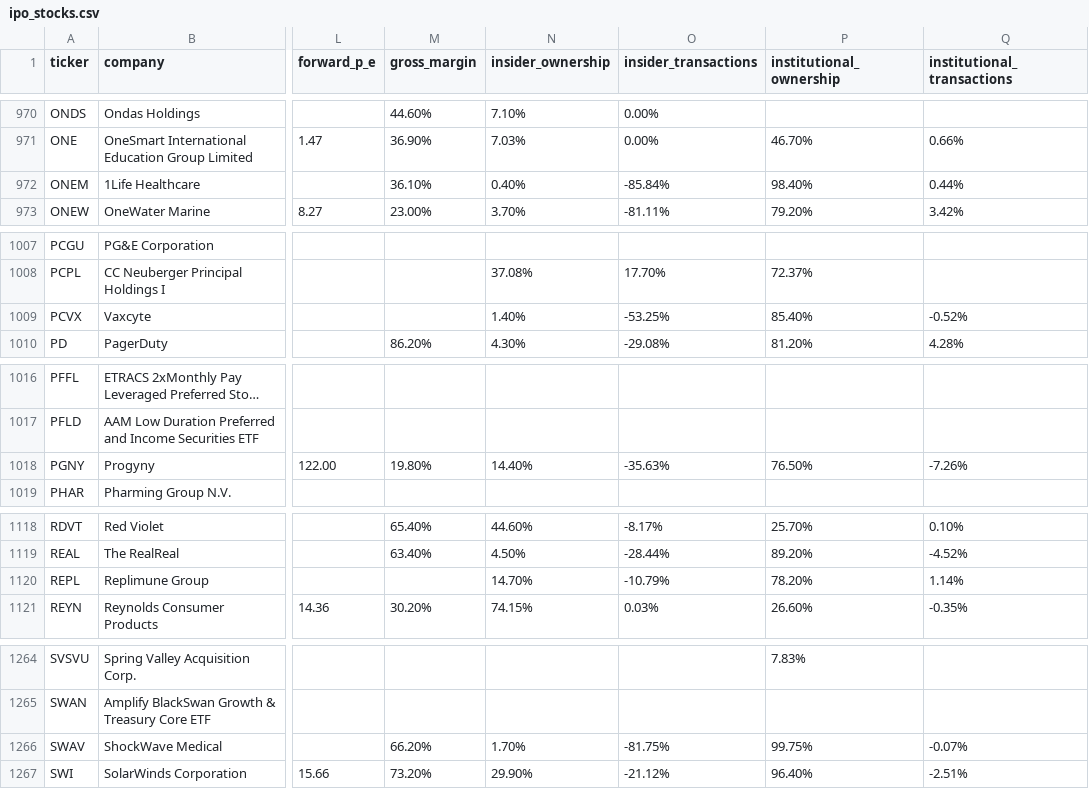
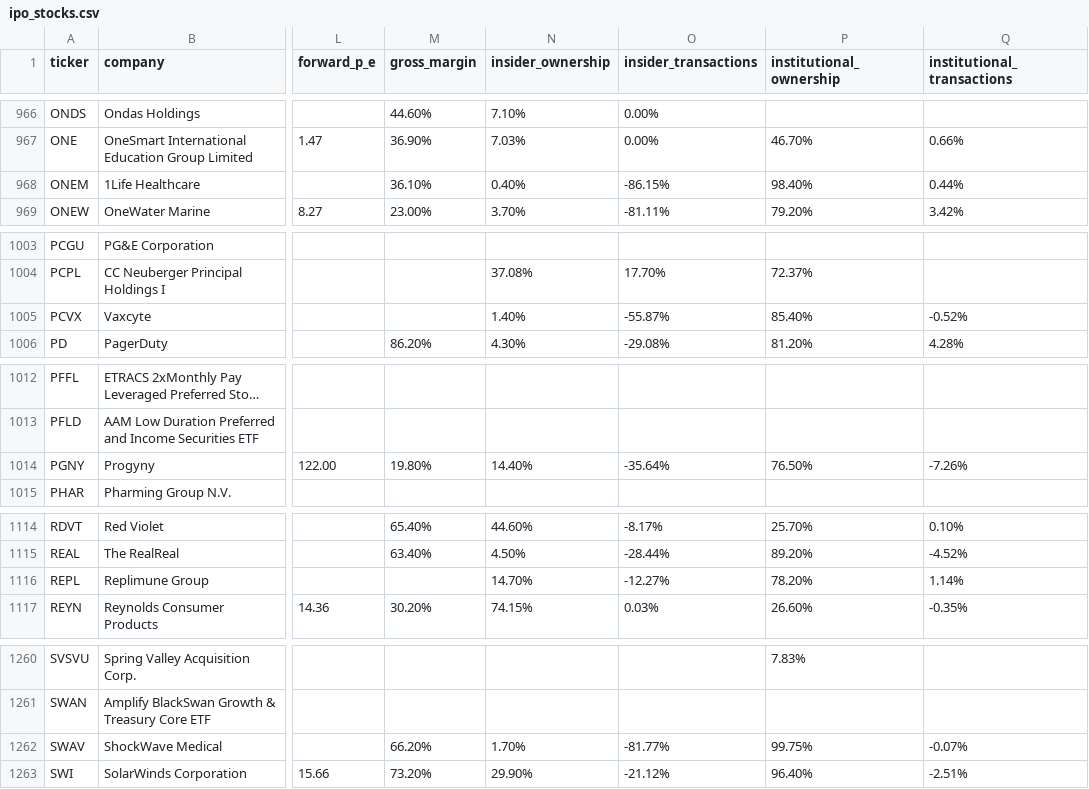
Before and after one commit to lancethomps/lt_data, a CSV file: ipo_data/ipo_stocks.csv, drawn as a sheet; only a part is shown, gaps mark what is left out; long unchanged cells end in …; addresses are those after the commit; the diff covers the shown part only; the diff names each change by its address in the sheet, - before the commit and + after, or states it on an @@ line.

```diff
--- a/ipo_data/ipo_stocks.csv
+++ b/ipo_data/ipo_stocks.csv
-O968 (insider_transactions): -85.84%
+O968 (insider_transactions): -86.15%
-O1005 (insider_transactions): -53.25%
+O1005 (insider_transactions): -55.87%
-O1014 (insider_transactions): -35.63%
+O1014 (insider_transactions): -35.64%
-O1116 (insider_transactions): -10.79%
+O1116 (insider_transactions): -12.27%
-O1262 (insider_transactions): -81.75%
+O1262 (insider_transactions): -81.77%
```
Also changed, not shown: 4 removed rows and 2 edited cells elsewhere in this file.
